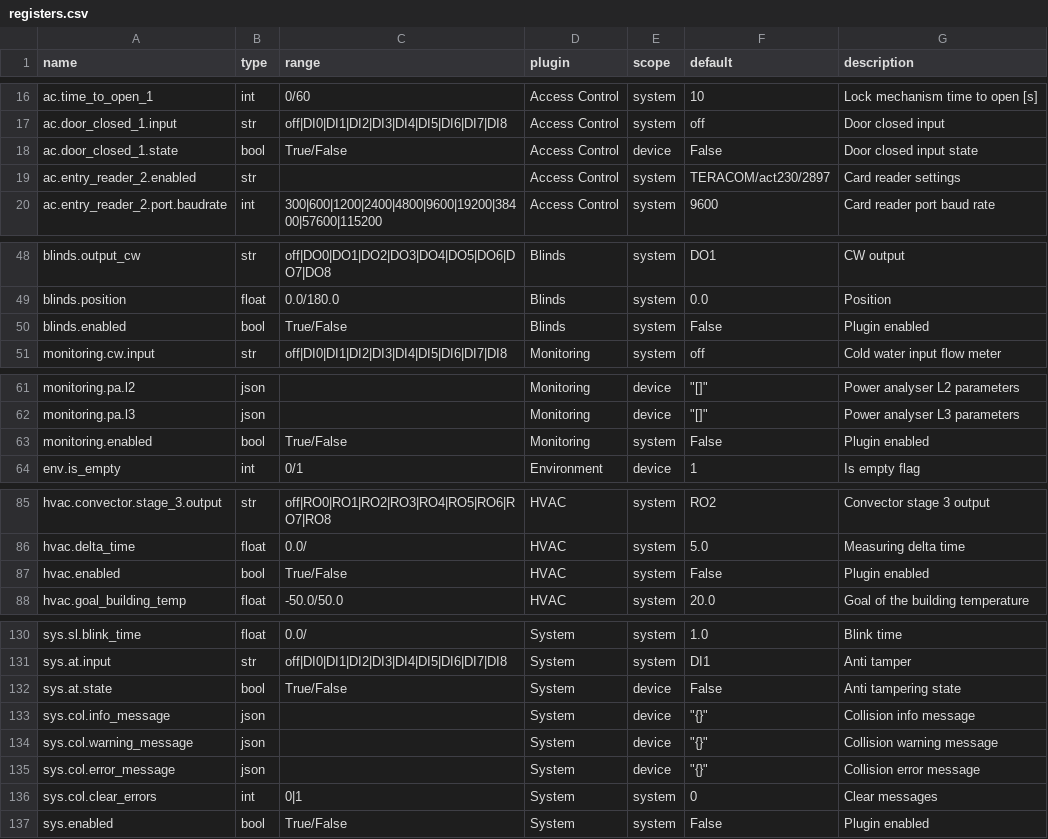
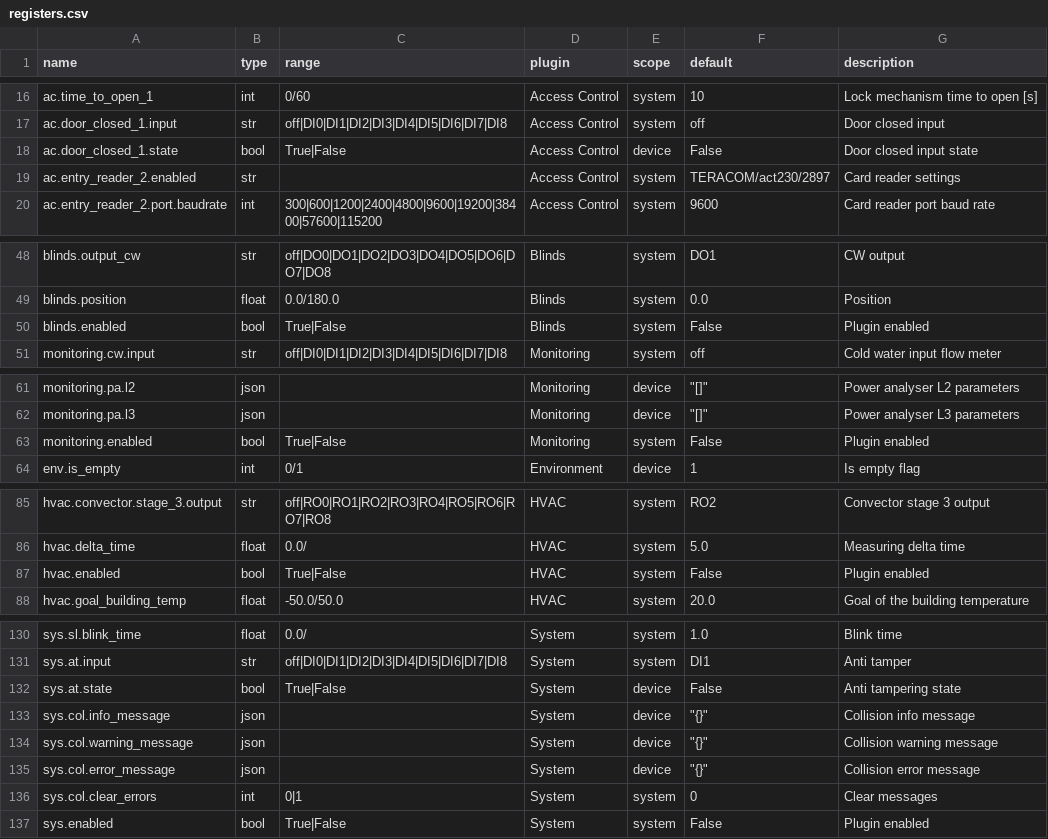
Before and after one commit to bgerp/ztm, a CSV file: registers.csv, drawn as a sheet; only a part is shown, gaps mark what is left out; the diff covers the shown part only.

```diff
--- a/registers.csv
+++ b/registers.csv
@@ -17,3 +17,3 @@ ac.time_to_open_1,int,0/60,Access Control,system,10,Lock mechanism time to open
 ac.door_closed_1.input,str,off|DI0|DI1|DI2|DI3|DI4|DI5|DI6|DI7|DI8,Access Control,system,off,Door closed input
-ac.door_closed_1.state,bool,True/False,Access Control,device,False,Door closed input state
+ac.door_closed_1.state,bool,True|False,Access Control,device,False,Door closed input state
 ac.entry_reader_2.enabled,str,,Access Control,system,TERACOM/act230/2897,Card reader settings
@@ -49,3 +49,3 @@ blinds.output_cw,str,off|DO0|DO1|DO2|DO3|DO4|DO5|DO6|DO7|DO8,Blinds,system,DO1,C
 blinds.position,float,0.0/180.0,Blinds,system,0.0,Position
-blinds.enabled,bool,True/False,Blinds,system,False,Plugin enabled
+blinds.enabled,bool,True|False,Blinds,system,False,Plugin enabled
 monitoring.cw.input,str,off|DI0|DI1|DI2|DI3|DI4|DI5|DI6|DI7|DI8,Monitoring,system,off,Cold water input flow meter
@@ -62,3 +62,3 @@ monitoring.pa.l2,json,,Monitoring,device,"""[]""",Power analyser L2 parameters
 monitoring.pa.l3,json,,Monitoring,device,"""[]""",Power analyser L3 parameters
-monitoring.enabled,bool,True/False,Monitoring,system,False,Plugin enabled
+monitoring.enabled,bool,True|False,Monitoring,system,False,Plugin enabled
 env.is_empty,int,0/1,Environment,device,1,Is empty flag
@@ -86,3 +86,3 @@ hvac.convector.stage_3.output,str,off|RO0|RO1|RO2|RO3|RO4|RO5|RO6|RO7|RO8,HVAC,s
 hvac.delta_time,float,0.0/,HVAC,system,5.0,Measuring delta time
-hvac.enabled,bool,True/False,HVAC,system,False,Plugin enabled
+hvac.enabled,bool,True|False,HVAC,system,False,Plugin enabled
 hvac.goal_building_temp,float,-50.0/50.0,HVAC,system,20.0,Goal of the building temperature
@@ -131,3 +131,3 @@ sys.sl.blink_time,float,0.0/,System,system,1.0,Blink time
 sys.at.input,str,off|DI0|DI1|DI2|DI3|DI4|DI5|DI6|DI7|DI8,System,system,DI1,Anti tamper
-sys.at.state,bool,True/False,System,device,False,Anti tampering state
+sys.at.state,bool,True|False,System,device,False,Anti tampering state
 sys.col.info_message,json,,System,device,"""{}""",Collision info message
@@ -136,2 +136,2 @@ sys.col.error_message,json,,System,device,"""{}""",Collision error message
 sys.col.clear_errors,int,0|1,System,system,0,Clear messages
-sys.enabled,bool,True/False,System,system,False,Plugin enabled
+sys.enabled,bool,True|False,System,system,False,Plugin enabled
```
Also changed, not shown: 12 edited cells elsewhere in this file, 1 other file.
